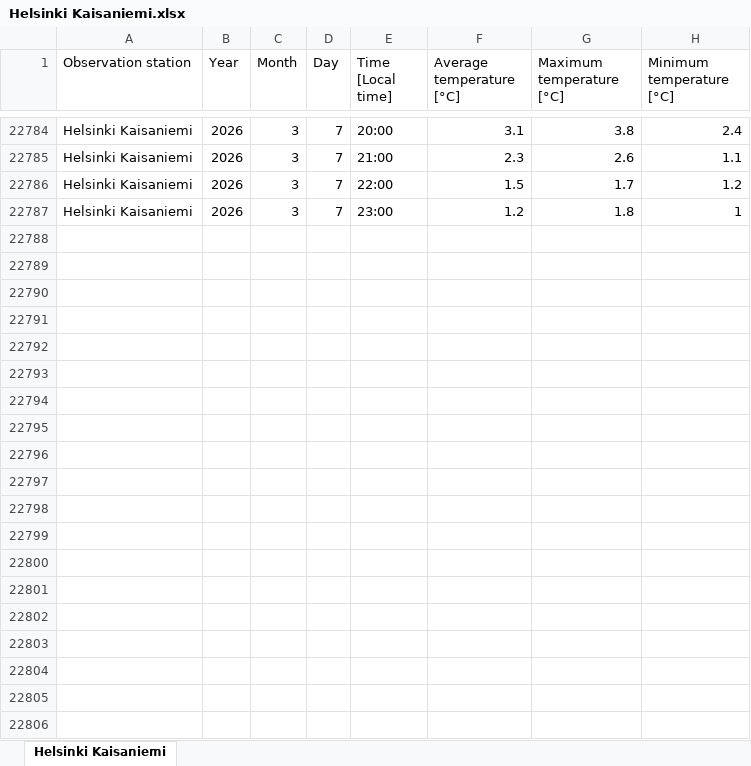
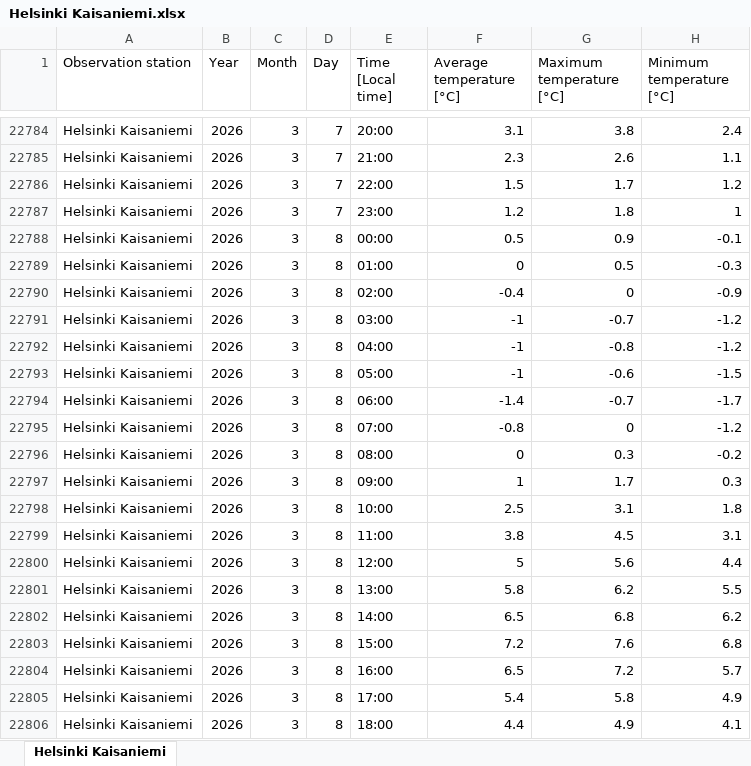
Before and after one commit to Smusts/Demand-Analytics-Project, an Excel workbook: Helsinki Kaisaniemi.xlsx, sheet Helsinki Kaisaniemi, drawn as a sheet; only a part is shown, gaps mark what is left out; values as stored, in another font and other column widths than the file's, no borders; the diff covers the shown part only; the diff names each change by its address in the sheet, - before the commit and + after, or states it on an @@ line.

```diff
--- a/Helsinki Kaisaniemi.xlsx (sheet Helsinki Kaisaniemi)
+++ b/Helsinki Kaisaniemi.xlsx (sheet Helsinki Kaisaniemi)
+row 22788: Helsinki Kaisaniemi | 2026 | 3 | 8 | 00:00 | 0.5 | 0.9 | -0.1
+row 22789: Helsinki Kaisaniemi | 2026 | 3 | 8 | 01:00 | 0 | 0.5 | -0.3
+row 22790: Helsinki Kaisaniemi | 2026 | 3 | 8 | 02:00 | -0.4 | 0 | -0.9
+row 22791: Helsinki Kaisaniemi | 2026 | 3 | 8 | 03:00 | -1 | -0.7 | -1.2
+row 22792: Helsinki Kaisaniemi | 2026 | 3 | 8 | 04:00 | -1 | -0.8 | -1.2
+row 22793: Helsinki Kaisaniemi | 2026 | 3 | 8 | 05:00 | -1 | -0.6 | -1.5
+row 22794: Helsinki Kaisaniemi | 2026 | 3 | 8 | 06:00 | -1.4 | -0.7 | -1.7
+row 22795: Helsinki Kaisaniemi | 2026 | 3 | 8 | 07:00 | -0.8 | 0 | -1.2
+row 22796: Helsinki Kaisaniemi | 2026 | 3 | 8 | 08:00 | 0 | 0.3 | -0.2
+row 22797: Helsinki Kaisaniemi | 2026 | 3 | 8 | 09:00 | 1 | 1.7 | 0.3
+row 22798: Helsinki Kaisaniemi | 2026 | 3 | 8 | 10:00 | 2.5 | 3.1 | 1.8
+row 22799: Helsinki Kaisaniemi | 2026 | 3 | 8 | 11:00 | 3.8 | 4.5 | 3.1
+row 22800: Helsinki Kaisaniemi | 2026 | 3 | 8 | 12:00 | 5 | 5.6 | 4.4
+row 22801: Helsinki Kaisaniemi | 2026 | 3 | 8 | 13:00 | 5.8 | 6.2 | 5.5
+row 22802: Helsinki Kaisaniemi | 2026 | 3 | 8 | 14:00 | 6.5 | 6.8 | 6.2
+row 22803: Helsinki Kaisaniemi | 2026 | 3 | 8 | 15:00 | 7.2 | 7.6 | 6.8
+row 22804: Helsinki Kaisaniemi | 2026 | 3 | 8 | 16:00 | 6.5 | 7.2 | 5.7
+row 22805: Helsinki Kaisaniemi | 2026 | 3 | 8 | 17:00 | 5.4 | 5.8 | 4.9
+row 22806: Helsinki Kaisaniemi | 2026 | 3 | 8 | 18:00 | 4.4 | 4.9 | 4.1
```
Also changed, not shown: 53 added rows elsewhere in this sheet, Rovaniemi railway.xlsx, Tampere Siilinkari.xlsx, 4 other files.
